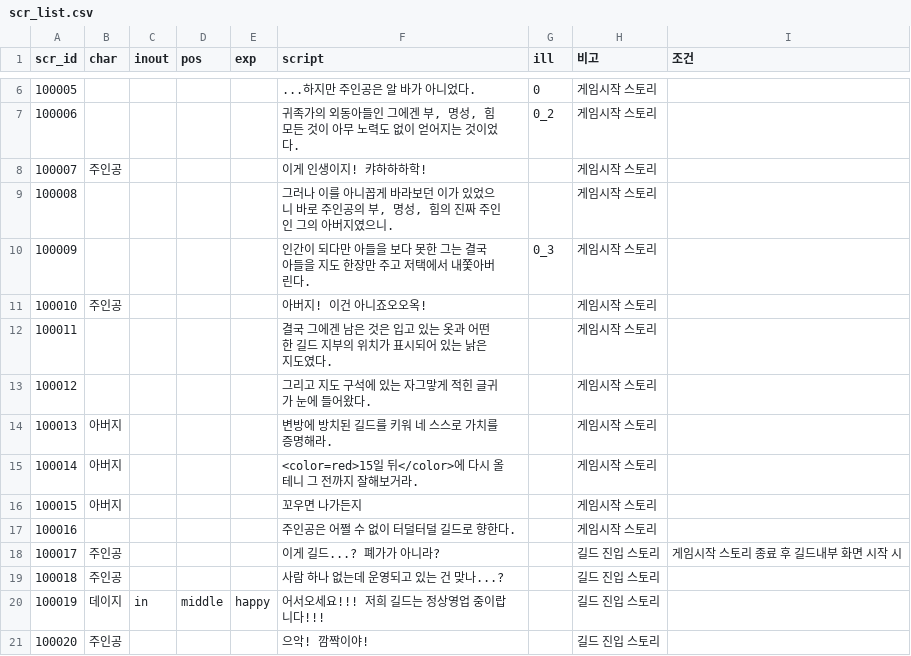
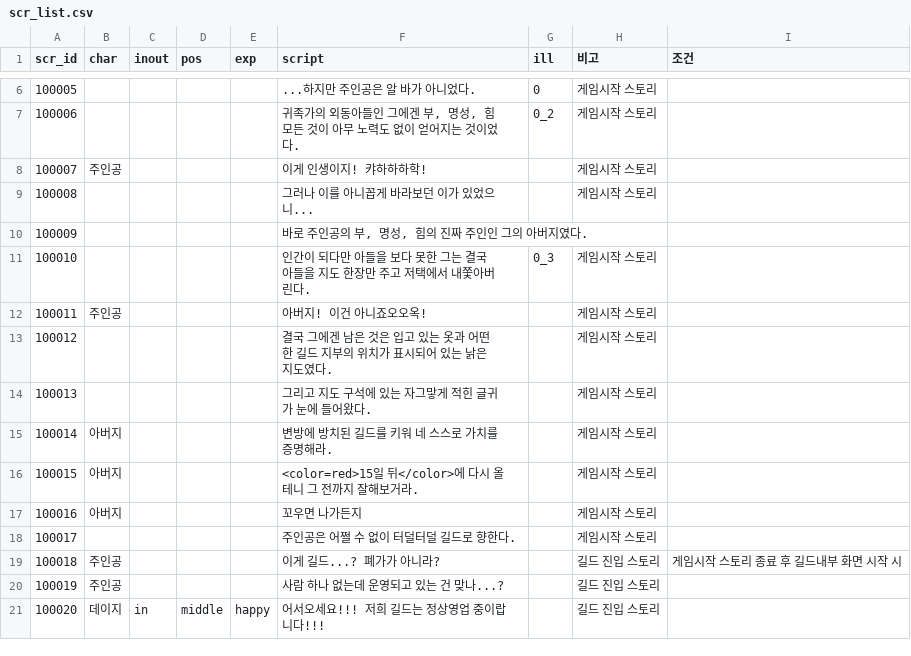
Before and after one commit to Kimighwan/neglect, a CSV file: Assets/Resources/DataTable/scr_list.csv, drawn as a sheet; only a part is shown, gaps mark what is left out; the diff covers the shown part only.

```diff
--- a/Assets/Resources/DataTable/scr_list.csv
+++ b/Assets/Resources/DataTable/scr_list.csv
@@ -8,14 +8,14 @@ scr_id,char,inout,pos,exp,script,ill,비고,조건
 100007,주인공,,,,이게 인생이지! 캬하하하학!,,게임시작 스토리,
-100008,,,,,"그러나 이를 아니꼽게 바라보던 이가 있었으니 바로 주인공의 부, 명성, 힘의 진짜 주인인 그의 아버지였으니.",,게임시작 스토리,
-100009,,,,,인간이 되다만 아들을 보다 못한 그는 결국 아들을 지도 한장만 주고 저택에서 내쫓아버린다.,0_3,게임시작 스토리,
-100010,주인공,,,,아버지! 이건 아니죠오오옥!,,게임시작 스토리,
-100011,,,,,결국 그에겐 남은 것은 입고 있는 옷과 어떤 한 길드 지부의 위치가 표시되어 있는 낡은 지도였다.,,게임시작 스토리,
-100012,,,,,그리고 지도 구석에 있는 자그맣게 적힌 글귀가 눈에 들어왔다.,,게임시작 스토리,
-100013,아버지,,,,변방에 방치된 길드를 키워 네 스스로 가치를 증명해라.,,게임시작 스토리,
-100014,아버지,,,,<color=red>15일 뒤</color>에 다시 올테니 그 전까지 잘해보거라.,,게임시작 스토리,
-100015,아버지,,,,꼬우면 나가든지,,게임시작 스토리,
-100016,,,,,주인공은 어쩔 수 없이 터덜터덜 길드로 향한다.,,게임시작 스토리,
-100017,주인공,,,,이게 길드...? 폐가가 아니라?,,길드 진입 스토리,게임시작 스토리 종료 후 길드내부 화면 시작 시
-100018,주인공,,,,사람 하나 없는데 운영되고 있는 건 맞나...?,,길드 진입 스토리,
-100019,데이지,in,middle,happy,어서오세요!!! 저희 길드는 정상영업 중이랍니다!!!,,길드 진입 스토리,
-100020,주인공,,,,으악! 깜짝이야!,,길드 진입 스토리,
+100008,,,,,그러나 이를 아니꼽게 바라보던 이가 있었으니...,,게임시작 스토리,
+100009,,,,,"바로 주인공의 부, 명성, 힘의 진짜 주인인 그의 아버지였다.",,,
+100010,,,,,인간이 되다만 아들을 보다 못한 그는 결국 아들을 지도 한장만 주고 저택에서 내쫓아버린다.,0_3,게임시작 스토리,
+100011,주인공,,,,아버지! 이건 아니죠오오옥!,,게임시작 스토리,
+100012,,,,,결국 그에겐 남은 것은 입고 있는 옷과 어떤 한 길드 지부의 위치가 표시되어 있는 낡은 지도였다.,,게임시작 스토리,
+100013,,,,,그리고 지도 구석에 있는 자그맣게 적힌 글귀가 눈에 들어왔다.,,게임시작 스토리,
+100014,아버지,,,,변방에 방치된 길드를 키워 네 스스로 가치를 증명해라.,,게임시작 스토리,
+100015,아버지,,,,<color=red>15일 뒤</color>에 다시 올테니 그 전까지 잘해보거라.,,게임시작 스토리,
+100016,아버지,,,,꼬우면 나가든지,,게임시작 스토리,
+100017,,,,,주인공은 어쩔 수 없이 터덜터덜 길드로 향한다.,,게임시작 스토리,
+100018,주인공,,,,이게 길드...? 폐가가 아니라?,,길드 진입 스토리,게임시작 스토리 종료 후 길드내부 화면 시작 시
+100019,주인공,,,,사람 하나 없는데 운영되고 있는 건 맞나...?,,길드 진입 스토리,
+100020,데이지,in,middle,happy,어서오세요!!! 저희 길드는 정상영업 중이랍니다!!!,,길드 진입 스토리,
```
Also changed, not shown: 2 added rows and 40 edited cells elsewhere in this file, 1 other file.
